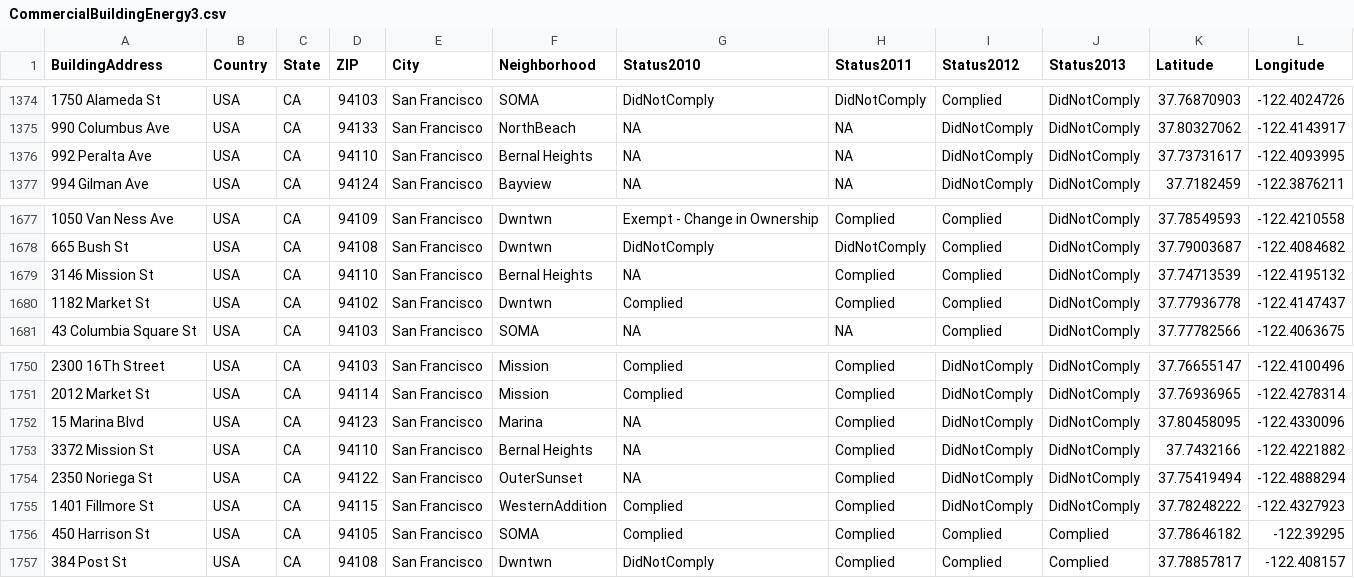
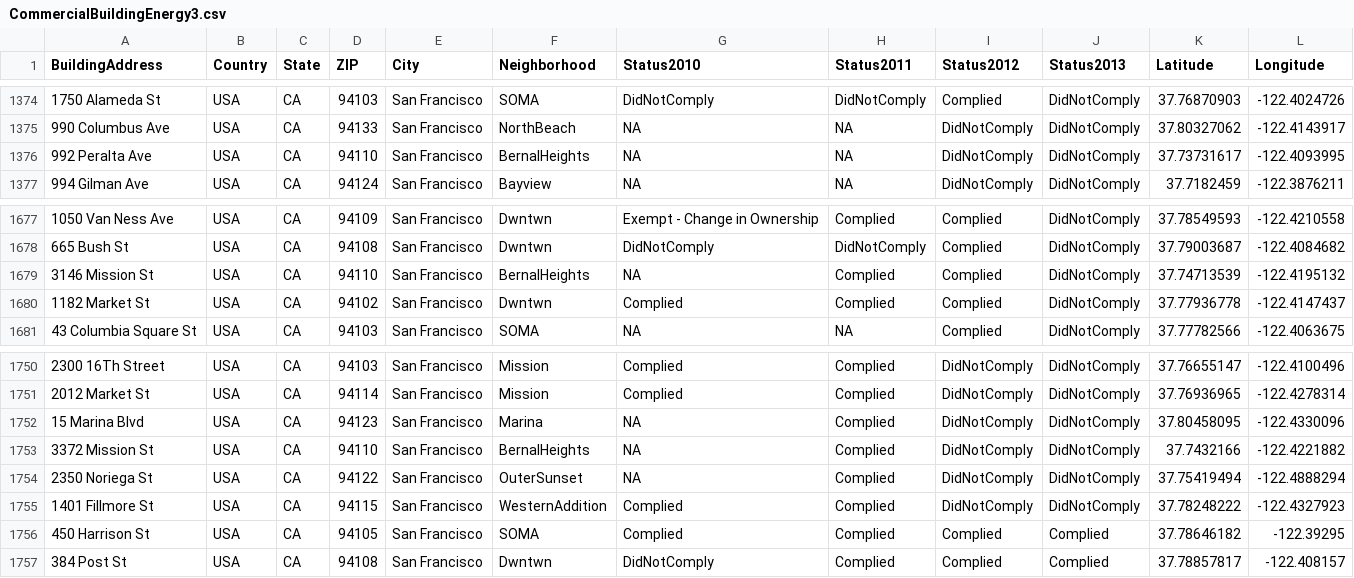
Before and after one commit to afdavies/Locality, a CSV file: csv/CommercialBuildingEnergy3.csv, drawn as a sheet; only a part is shown, gaps mark what is left out; the diff covers the shown part only; the diff names each change by its address in the sheet, - before the commit and + after, or states it on an @@ line.

```diff
--- a/csv/CommercialBuildingEnergy3.csv
+++ b/csv/CommercialBuildingEnergy3.csv
-F1376 (Neighborhood): Bernal Heights
+F1376 (Neighborhood): BernalHeights
-F1679 (Neighborhood): Bernal Heights
+F1679 (Neighborhood): BernalHeights
-F1753 (Neighborhood): Bernal Heights
+F1753 (Neighborhood): BernalHeights
```
Also changed, not shown: 5 edited cells elsewhere in this file, 6 other files.
